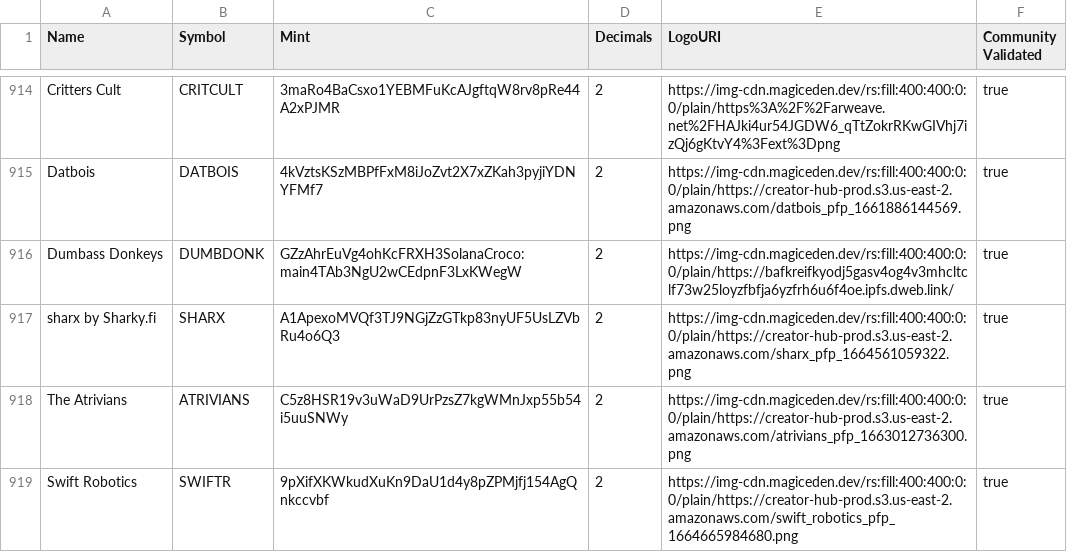
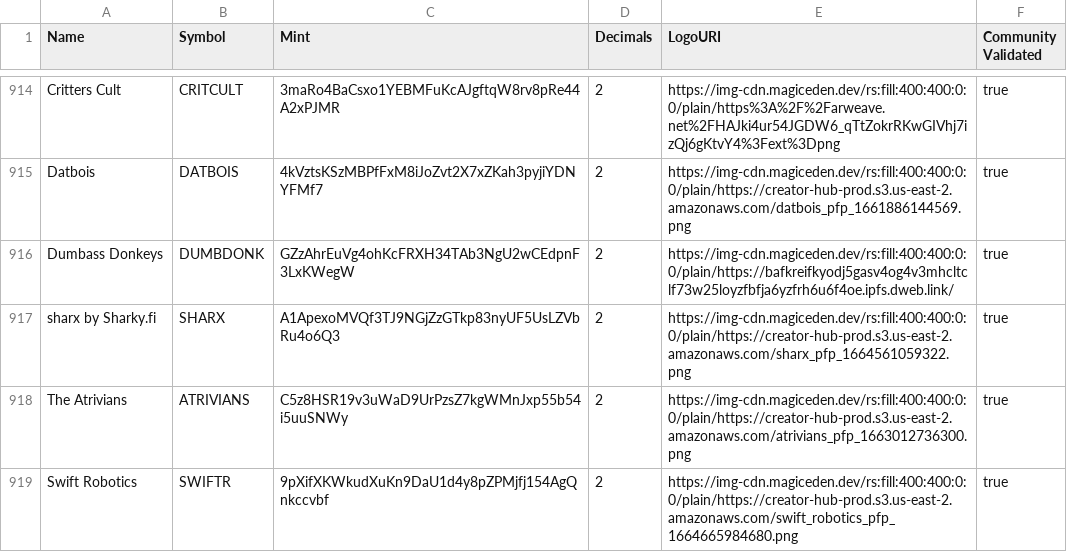
Before and after one commit to jup-ag/token-list, a CSV file: validated-tokens.csv, drawn as a sheet; only a part is shown, gaps mark what is left out.

Commit message:
Adding Croco token in validate list in Jup Swap

```diff
--- a/validated-tokens.csv
+++ b/validated-tokens.csv
@@ -915,3 +915,3 @@ Critters Cult,CRITCULT,3maRo4BaCsxo1YEBMFuKcAJgftqW8rv8pRe44A2xPJMR,2,https://im
 Datbois,DATBOIS,4kVztsKSzMBPfFxM8iJoZvt2X7xZKah3pyjiYDNYFMf7,2,https://img-cdn.magiceden.dev/rs:fill:400:400:0:0/plain/https://creator-hub-prod.s3.us-east-2.amazonaws.com/datbois_pfp_1661886144569.png,true
-Dumbass Donkeys,DUMBDONK,GZzAhrEuVg4ohKcFRXH3SolanaCroco:main4TAb3NgU2wCEdpnF3LxKWegW,2,https://img-cdn.magiceden.dev/rs:fill:400:400:0:0/plain/https://bafkreifkyodj5gasv4og4v3mhcltclf73w25loyzfbfja6yzfrh6u6f4oe.ipfs.dweb.link/,true
+Dumbass Donkeys,DUMBDONK,GZzAhrEuVg4ohKcFRXH34TAb3NgU2wCEdpnF3LxKWegW,2,https://img-cdn.magiceden.dev/rs:fill:400:400:0:0/plain/https://bafkreifkyodj5gasv4og4v3mhcltclf73w25loyzfbfja6yzfrh6u6f4oe.ipfs.dweb.link/,true
 sharx by Sharky.fi,SHARX,A1ApexoMVQf3TJ9NGjZzGTkp83nyUF5UsLZVbRu4o6Q3,2,https://img-cdn.magiceden.dev/rs:fill:400:400:0:0/plain/https://creator-hub-prod.s3.us-east-2.amazonaws.com/sharx_pfp_1664561059322.png,true
```
